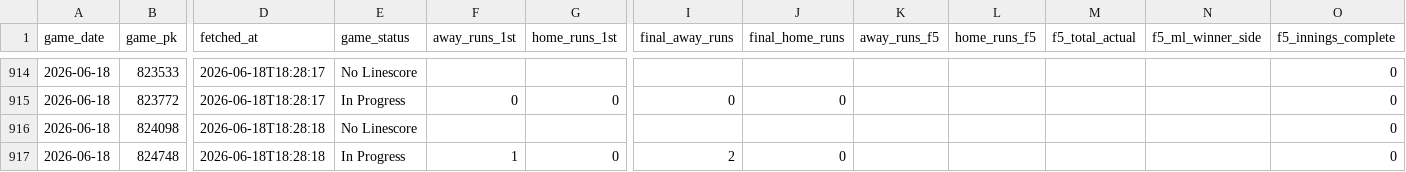
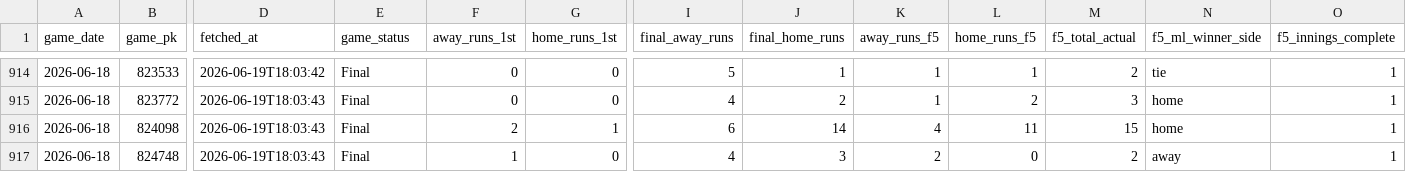
Before and after one commit to EvanOssege/NRFI, a CSV file: output/outcomes.csv, drawn as a sheet; only a part is shown, gaps mark what is left out; the diff covers the shown part only; the diff names each change by its address in the sheet, - before the commit and + after, or states it on an @@ line.

```diff
--- a/output/outcomes.csv
+++ b/output/outcomes.csv
-D914 (fetched_at): 2026-06-18T18:28:17
+D914 (fetched_at): 2026-06-19T18:03:42
-E914 (game_status): No Linescore
+E914 (game_status): Final
-F914 (away_runs_1st): (empty)
+F914 (away_runs_1st): 0
-G914 (home_runs_1st): (empty)
+G914 (home_runs_1st): 0
-I914 (final_away_runs): (empty)
+I914 (final_away_runs): 5
-J914 (final_home_runs): (empty)
+J914 (final_home_runs): 1
-K914:K915 (away_runs_f5): (empty)
+K914:K915 (away_runs_f5): 1
-L914 (home_runs_f5): (empty)
+L914 (home_runs_f5): 1
-M914 (f5_total_actual): (empty)
+M914 (f5_total_actual): 2
-N914 (f5_ml_winner_side): (empty)
+N914 (f5_ml_winner_side): tie
-O914:O917 (f5_innings_complete): 0
+O914:O917 (f5_innings_complete): 1
-D915 (fetched_at): 2026-06-18T18:28:17
+D915 (fetched_at): 2026-06-19T18:03:43
-E915 (game_status): In Progress
+E915 (game_status): Final
-I915 (final_away_runs): 0
+I915 (final_away_runs): 4
-J915 (final_home_runs): 0
+J915 (final_home_runs): 2
-L915 (home_runs_f5): (empty)
+L915 (home_runs_f5): 2
-M915 (f5_total_actual): (empty)
+M915 (f5_total_actual): 3
-N915:N916 (f5_ml_winner_side): (empty)
+N915:N916 (f5_ml_winner_side): home
-D916:D917 (fetched_at): 2026-06-18T18:28:18
+D916:D917 (fetched_at): 2026-06-19T18:03:43
-E916 (game_status): No Linescore
+E916 (game_status): Final
-F916 (away_runs_1st): (empty)
+F916 (away_runs_1st): 2
-G916 (home_runs_1st): (empty)
+G916 (home_runs_1st): 1
-I916 (final_away_runs): (empty)
+I916 (final_away_runs): 6
-J916 (final_home_runs): (empty)
+J916 (final_home_runs): 14
-K916 (away_runs_f5): (empty)
+K916 (away_runs_f5): 4
-L916 (home_runs_f5): (empty)
+L916 (home_runs_f5): 11
-M916 (f5_total_actual): (empty)
+M916 (f5_total_actual): 15
-E917 (game_status): In Progress
+E917 (game_status): Final
-I917 (final_away_runs): 2
+I917 (final_away_runs): 4
-J917 (final_home_runs): 0
+J917 (final_home_runs): 3
-K917 (away_runs_f5): (empty)
+K917 (away_runs_f5): 2
-L917 (home_runs_f5): (empty)
+L917 (home_runs_f5): 0
-M917 (f5_total_actual): (empty)
+M917 (f5_total_actual): 2
-N917 (f5_ml_winner_side): (empty)
+N917 (f5_ml_winner_side): away
```
Also changed, not shown: 14 added rows and 55 edited cells elsewhere in this file, output/predictions.csv, 5 other files.
